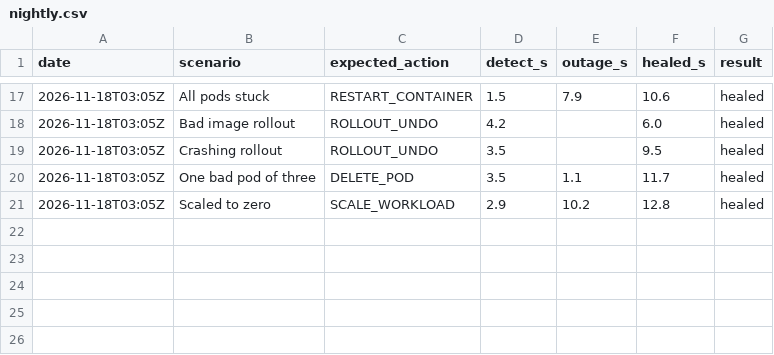
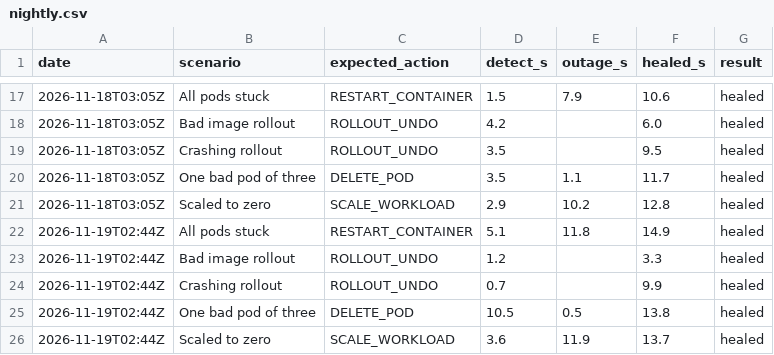
Before and after one commit to krieger-geist/relay-aegis, a CSV file: nightly.csv, drawn as a sheet; only a part is shown, gaps mark what is left out.

```diff
--- a/nightly.csv
+++ b/nightly.csv
@@ -21 +21,6 @@ date,scenario,expected_action,detect_s,outage_s,healed_s,result
 2026-11-18T03:05Z,Scaled to zero,SCALE_WORKLOAD,2.9,10.2,12.8,healed
+2026-11-19T02:44Z,All pods stuck,RESTART_CONTAINER,5.1,11.8,14.9,healed
+2026-11-19T02:44Z,Bad image rollout,ROLLOUT_UNDO,1.2,,3.3,healed
+2026-11-19T02:44Z,Crashing rollout,ROLLOUT_UNDO,0.7,,9.9,healed
+2026-11-19T02:44Z,One bad pod of three,DELETE_POD,10.5,0.5,13.8,healed
+2026-11-19T02:44Z,Scaled to zero,SCALE_WORKLOAD,3.6,11.9,13.7,healed
```
Also changed, not shown: 2 other files.
